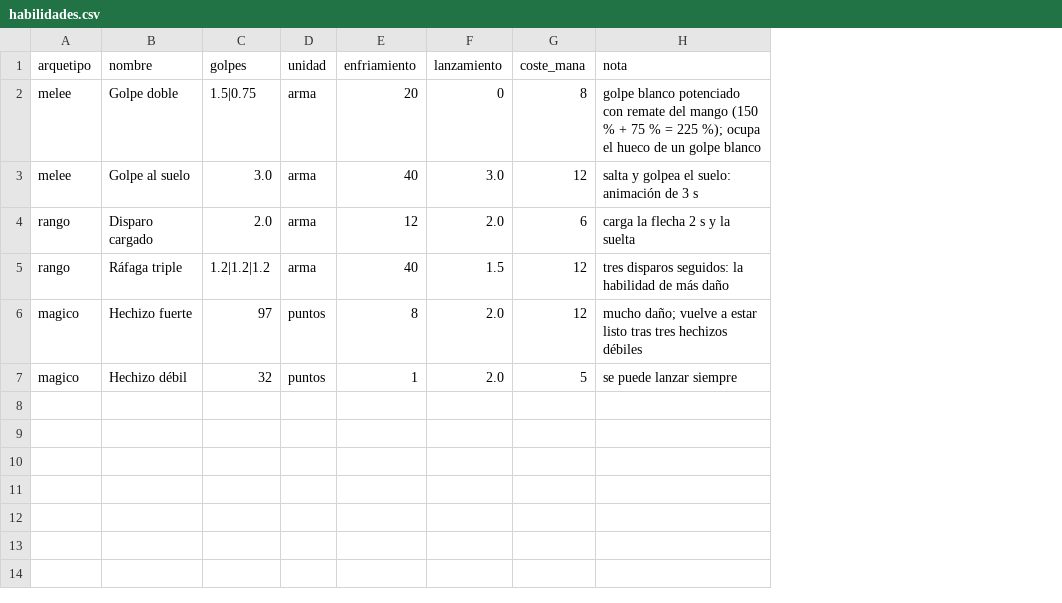
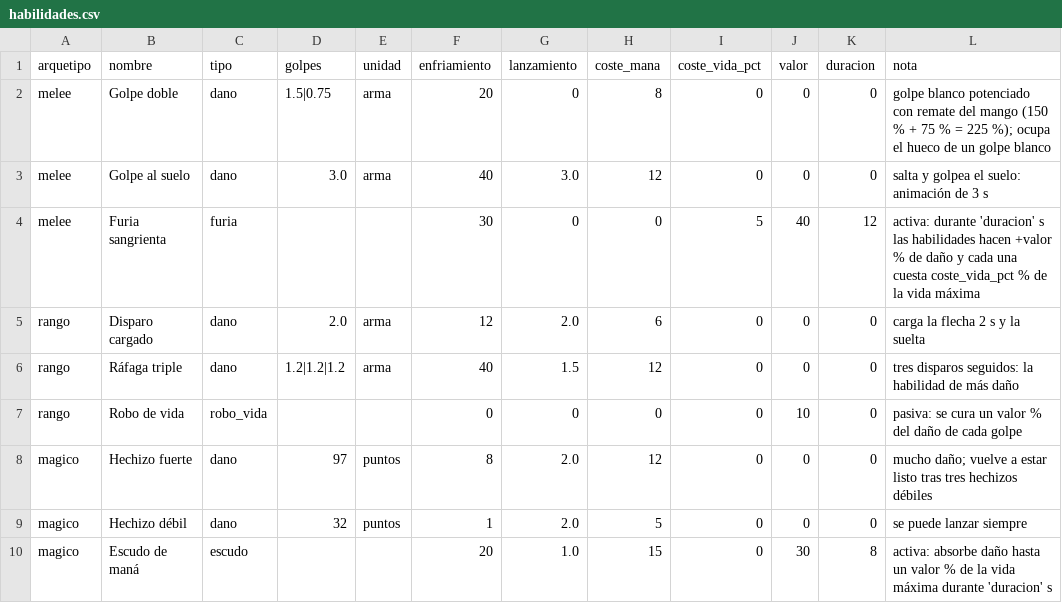
Before and after one commit to chalessss/MMORPG, a CSV file: herramientas/simulador/datos/habilidades.csv, drawn as a sheet; addresses are those after the commit; the diff names each change by its address in the sheet, - before the commit and + after, or states it on an @@ line.

```diff
--- a/herramientas/simulador/datos/habilidades.csv
+++ b/herramientas/simulador/datos/habilidades.csv
+column C (tipo), rows 2-3: dano | dano; rows 5-6: dano | dano; rows 8-9: dano | dano
+column I (coste_vida_pct), rows 2-3: 0 | 0; rows 5-6: 0 | 0; rows 8-9: 0 | 0
+column J (valor), rows 2-3: 0 | 0; rows 5-6: 0 | 0; rows 8-9: 0 | 0
+column K (duracion), rows 2-3: 0 | 0; rows 5-6: 0 | 0; rows 8-9: 0 | 0
+row 4: melee | Furia sangrienta | furia |  |  | 30 | 0 | 0 | 5 | 40 | 12 | activa: durante 'duracion' s las habilidades hacen +valor % de daño y cada una cuesta coste_vida_pct % de la vida máxima
+row 7: rango | Robo de vida | robo_vida |  |  | 0 | 0 | 0 | 0 | 10 | 0 | pasiva: se cura un valor % del daño de cada golpe
+row 10: magico | Escudo de maná | escudo |  |  | 20 | 1.0 | 15 | 0 | 30 | 8 | activa: absorbe daño hasta un valor % de la vida máxima durante 'duracion' s
```
Also changed, not shown: 2 other files.
